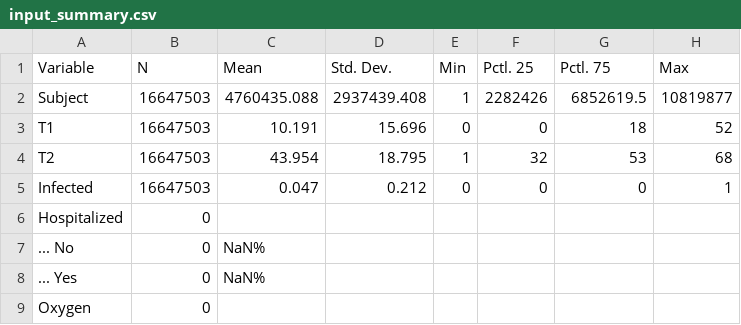
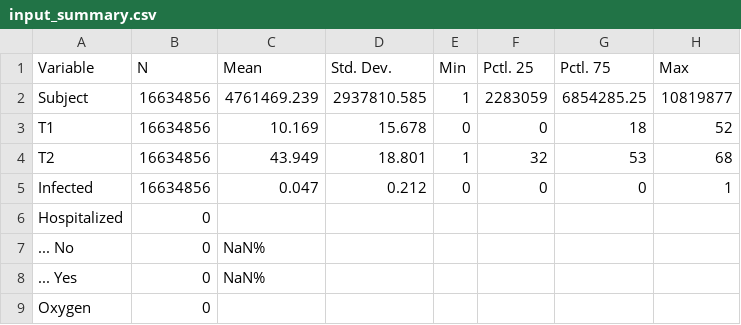
Before and after one commit to bisop-repo/omicronprotection, a CSV file: Vyvanuti/outputs/HOmicronInteractions/input_summary.csv, drawn as a sheet; only a part is shown; the diff covers the shown part only.

```diff
--- a/Vyvanuti/outputs/HOmicronInteractions/input_summary.csv
+++ b/Vyvanuti/outputs/HOmicronInteractions/input_summary.csv
@@ -1,6 +1,6 @@
 "Variable","N","Mean","Std. Dev.","Min","Pctl. 25","Pctl. 75","Max"
-"Subject","16647503","4760435.088","2937439.408","1","2282426","6852619.5","10819877"
-"T1","16647503","10.191","15.696","0","0","18","52"
-"T2","16647503","43.954","18.795","1","32","53","68"
-"Infected","16647503","0.047","0.212","0","0","0","1"
+"Subject","16634856","4761469.239","2937810.585","1","2283059","6854285.25","10819877"
+"T1","16634856","10.169","15.678","0","0","18","52"
+"T2","16634856","43.949","18.801","1","32","53","68"
+"Infected","16634856","0.047","0.212","0","0","0","1"
 "Hospitalized","0","","","","","",""
```
Also changed, not shown: 28 edited cells elsewhere in this file, 9 other files.
